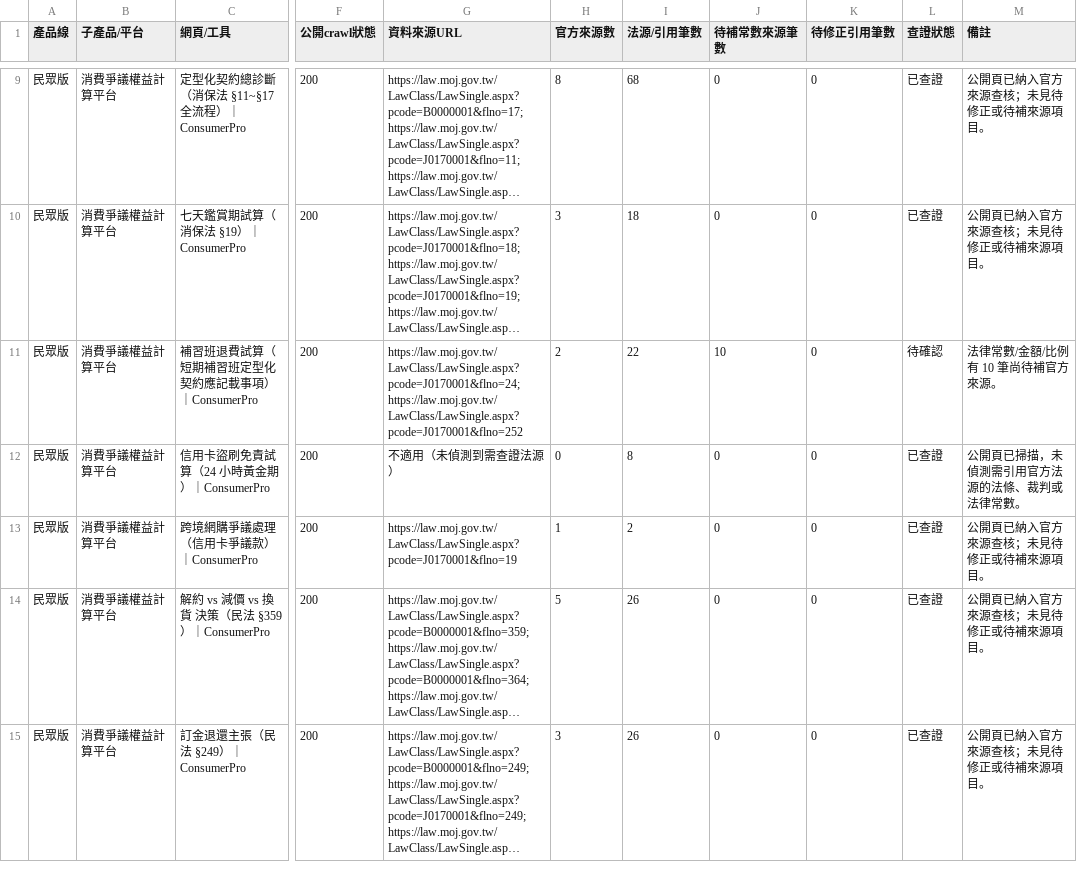
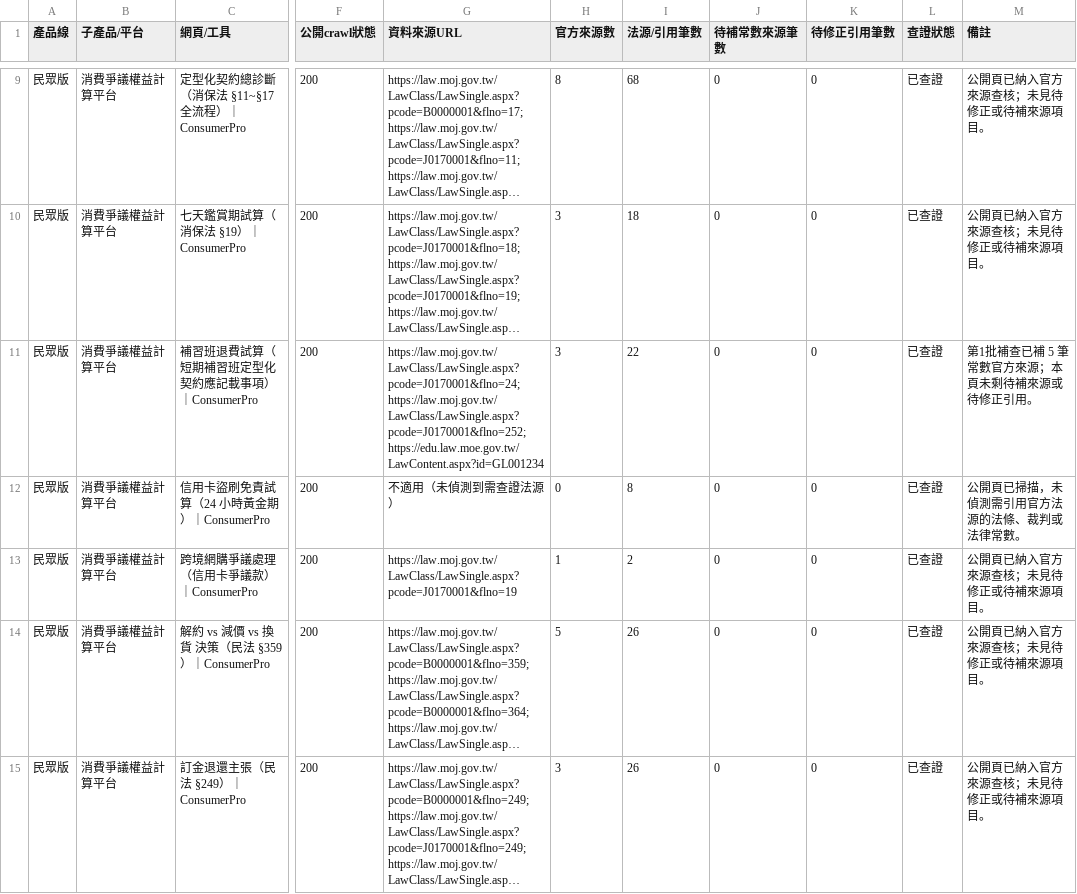
Before and after one commit to businessjoechou/choulegal, a CSV file: verification-data/2026-07-06/all-webpage-file-verification-ledger.csv, drawn as a sheet; only a part is shown, gaps mark what is left out; long unchanged cells end in …; the diff covers the shown part only; the diff names each change by its address in the sheet, - before the commit and + after, or states it on an @@ line.

```diff
--- a/verification-data/2026-07-06/all-webpage-file-verification-ledger.csv
+++ b/verification-data/2026-07-06/all-webpage-file-verification-ledger.csv
-G11 (資料來源URL): https://law.moj.gov.tw/LawClass/LawSingle.aspx?pcode=J0170001&flno=24; https://law.moj.gov.tw/LawClass/LawSingle.aspx?pcode=J0170001&flno=252
+G11 (資料來源URL): https://law.moj.gov.tw/LawClass/LawSingle.aspx?pcode=J0170001&flno=24; https://law.moj.gov.tw/LawClass/LawSingle.aspx?pcode=J0170001&flno=252; https://edu.law.moe.gov.tw/LawContent.aspx?id=GL001234
-H11 (官方來源數): 2
+H11 (官方來源數): 3
-J11 (待補常數來源筆數): 10
+J11 (待補常數來源筆數): 0
-L11 (查證狀態): 待確認
+L11 (查證狀態): 已查證
-M11 (備註): 法律常數/金額/比例有 10 筆尚待補官方來源。
+M11 (備註): 第1批補查已補 5 筆常數官方來源；本頁未剩待補來源或待修正引用。
```
Also changed, not shown: 90 edited cells elsewhere in this file, verification-data/2026-07-06/all-webpage-error-or-needs-fix.csv, verification-data/2026-07-06/all-webpage-pending-confirmation.csv, 4 other files.
